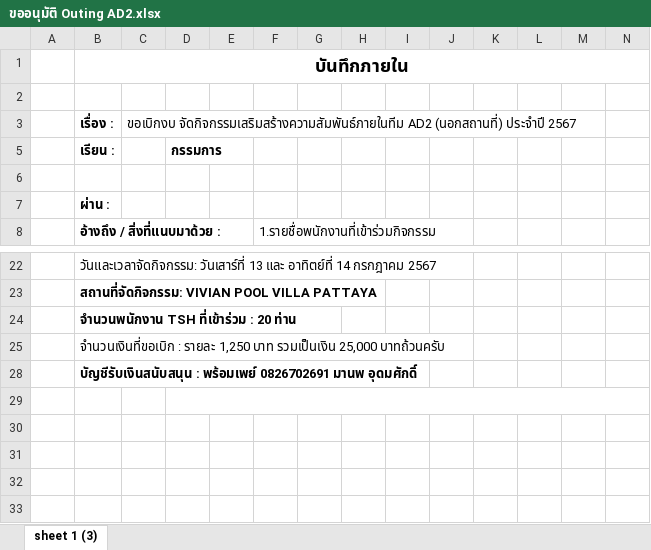
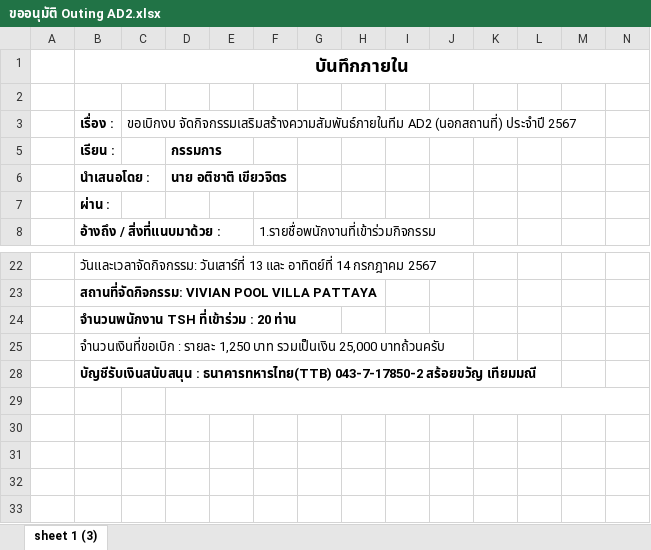
Before and after one commit to Atichart52/OCX, an Excel workbook: ขออนุมัติ Outing AD2.xlsx, sheet sheet 1 (3), drawn as a sheet; only a part is shown, gaps mark what is left out; values as stored, in another font and other column widths than the file's, no borders; rows hold the shown columns only; the diff names each change by its address in the sheet, - before the commit and + after, or states it on an @@ line.

```diff
--- a/ขออนุมัติ Outing AD2.xlsx (sheet sheet 1 (3))
+++ b/ขออนุมัติ Outing AD2.xlsx (sheet sheet 1 (3))
-row 6: (empty)
+row 6:  | นำเสนอโดย : |  | นาย อติชาติ เขียวจิตร
-B28: บัญชีรับเงินสนับสนุน : พร้อมเพย์ 0826702691 มานพ อุดมศักดิ์
+B28: บัญชีรับเงินสนับสนุน : ธนาคารทหารไทย(TTB) 043-7-17850-2 สร้อยขวัญ เทียมมณี
```
Also changed, not shown: 1 other file.
